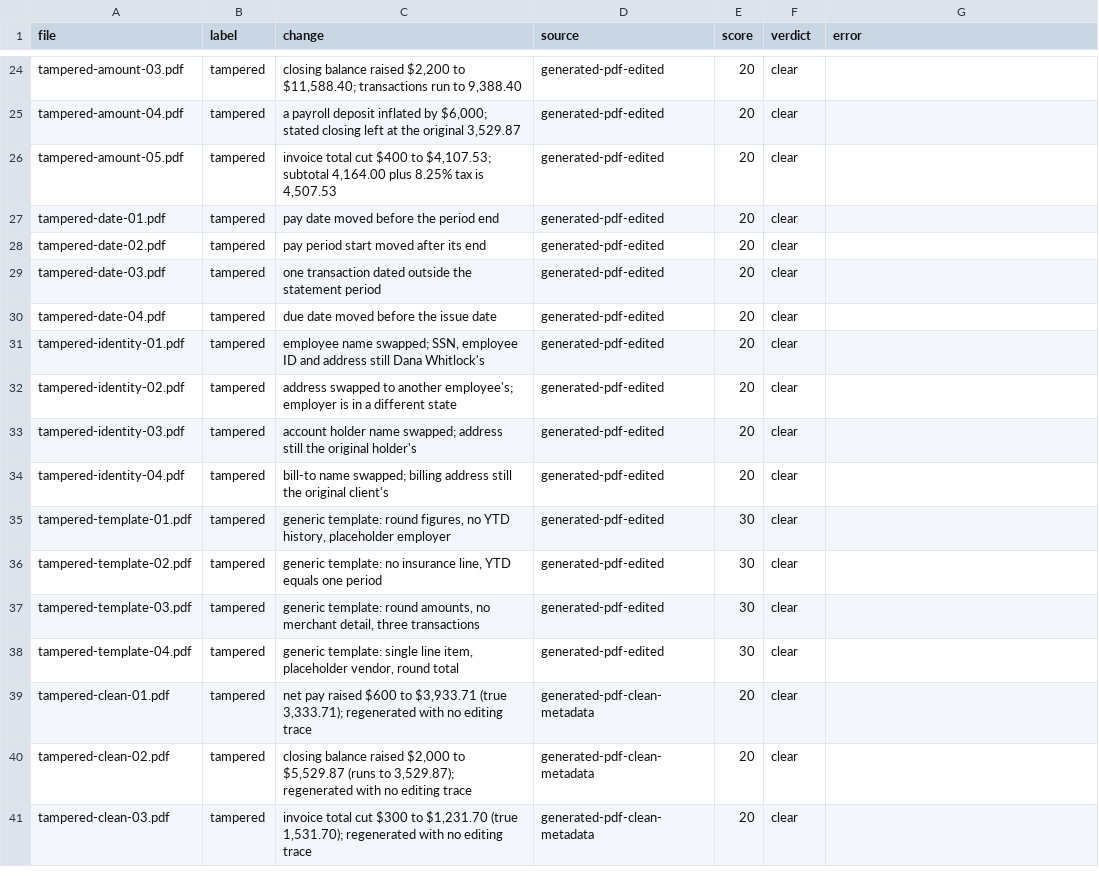
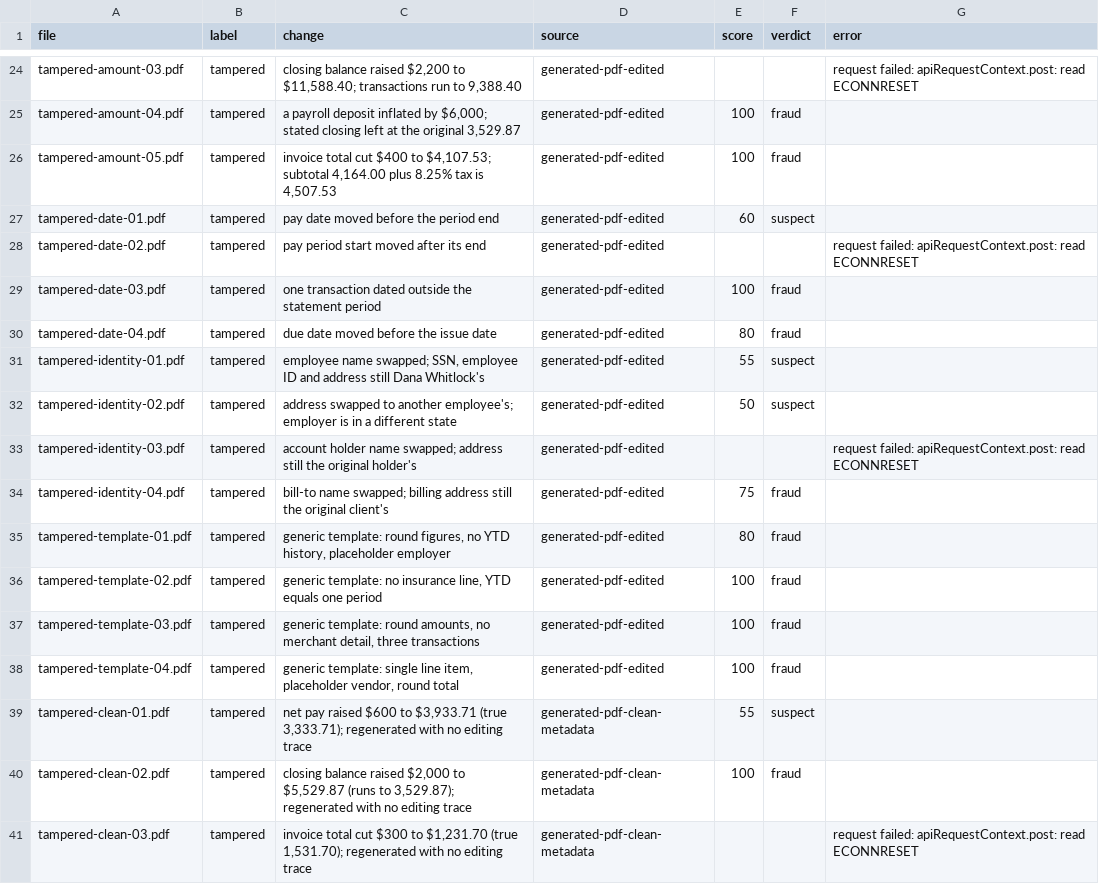
Before and after one commit to magpiexyz-lab/FraudShield, a CSV file: fraud-eval/results/per-file.csv, drawn as a sheet; only a part is shown, gaps mark what is left out; the diff covers the shown part only.

```diff
--- a/fraud-eval/results/per-file.csv
+++ b/fraud-eval/results/per-file.csv
@@ -24,18 +24,18 @@ file,label,change,source,score,verdict,error
-"tampered-amount-03.pdf","tampered","closing balance raised $2,200 to $11,588.40; transactions run to 9,388.40","generated-pdf-edited","20","clear",""
-"tampered-amount-04.pdf","tampered","a payroll deposit inflated by $6,000; stated closing left at the original 3,529.87","generated-pdf-edited","20","clear",""
-"tampered-amount-05.pdf","tampered","invoice total cut $400 to $4,107.53; subtotal 4,164.00 plus 8.25% tax is 4,507.53","generated-pdf-edited","20","clear",""
-"tampered-date-01.pdf","tampered","pay date moved before the period end","generated-pdf-edited","20","clear",""
-"tampered-date-02.pdf","tampered","pay period start moved after its end","generated-pdf-edited","20","clear",""
-"tampered-date-03.pdf","tampered","one transaction dated outside the statement period","generated-pdf-edited","20","clear",""
-"tampered-date-04.pdf","tampered","due date moved before the issue date","generated-pdf-edited","20","clear",""
-"tampered-identity-01.pdf","tampered","employee name swapped; SSN, employee ID and address still Dana Whitlock's","generated-pdf-edited","20","clear",""
-"tampered-identity-02.pdf","tampered","address swapped to another employee's; employer is in a different state","generated-pdf-edited","20","clear",""
-"tampered-identity-03.pdf","tampered","account holder name swapped; address still the original holder's","generated-pdf-edited","20","clear",""
-"tampered-identity-04.pdf","tampered","bill-to name swapped; billing address still the original client's","generated-pdf-edited","20","clear",""
-"tampered-template-01.pdf","tampered","generic template: round figures, no YTD history, placeholder employer","generated-pdf-edited","30","clear",""
-"tampered-template-02.pdf","tampered","generic template: no insurance line, YTD equals one period","generated-pdf-edited","30","clear",""
-"tampered-template-03.pdf","tampered","generic template: round amounts, no merchant detail, three transactions","generated-pdf-edited","30","clear",""
-"tampered-template-04.pdf","tampered","generic template: single line item, placeholder vendor, round total","generated-pdf-edited","30","clear",""
-"tampered-clean-01.pdf","tampered","net pay raised $600 to $3,933.71 (true 3,333.71); regenerated with no editing trace","generated-pdf-clean-metadata","20","clear",""
-"tampered-clean-02.pdf","tampered","closing balance raised $2,000 to $5,529.87 (runs to 3,529.87); regenerated with no editing trace","generated-pdf-clean-metadata","20","clear",""
-"tampered-clean-03.pdf","tampered","invoice total cut $300 to $1,231.70 (true 1,531.70); regenerated with no editing trace","generated-pdf-clean-metadata","20","clear",""
+"tampered-amount-03.pdf","tampered","closing balance raised $2,200 to $11,588.40; transactions run to 9,388.40","generated-pdf-edited","","","request failed: apiRequestContext.post: read ECONNRESET"
+"tampered-amount-04.pdf","tampered","a payroll deposit inflated by $6,000; stated closing left at the original 3,529.87","generated-pdf-edited","100","fraud",""
+"tampered-amount-05.pdf","tampered","invoice total cut $400 to $4,107.53; subtotal 4,164.00 plus 8.25% tax is 4,507.53","generated-pdf-edited","100","fraud",""
+"tampered-date-01.pdf","tampered","pay date moved before the period end","generated-pdf-edited","60","suspect",""
+"tampered-date-02.pdf","tampered","pay period start moved after its end","generated-pdf-edited","","","request failed: apiRequestContext.post: read ECONNRESET"
+"tampered-date-03.pdf","tampered","one transaction dated outside the statement period","generated-pdf-edited","100","fraud",""
+"tampered-date-04.pdf","tampered","due date moved before the issue date","generated-pdf-edited","80","fraud",""
+"tampered-identity-01.pdf","tampered","employee name swapped; SSN, employee ID and address still Dana Whitlock's","generated-pdf-edited","55","suspect",""
+"tampered-identity-02.pdf","tampered","address swapped to another employee's; employer is in a different state","generated-pdf-edited","50","suspect",""
+"tampered-identity-03.pdf","tampered","account holder name swapped; address still the original holder's","generated-pdf-edited","","","request failed: apiRequestContext.post: read ECONNRESET"
+"tampered-identity-04.pdf","tampered","bill-to name swapped; billing address still the original client's","generated-pdf-edited","75","fraud",""
+"tampered-template-01.pdf","tampered","generic template: round figures, no YTD history, placeholder employer","generated-pdf-edited","80","fraud",""
+"tampered-template-02.pdf","tampered","generic template: no insurance line, YTD equals one period","generated-pdf-edited","100","fraud",""
+"tampered-template-03.pdf","tampered","generic template: round amounts, no merchant detail, three transactions","generated-pdf-edited","100","fraud",""
+"tampered-template-04.pdf","tampered","generic template: single line item, placeholder vendor, round total","generated-pdf-edited","100","fraud",""
+"tampered-clean-01.pdf","tampered","net pay raised $600 to $3,933.71 (true 3,333.71); regenerated with no editing trace","generated-pdf-clean-metadata","55","suspect",""
+"tampered-clean-02.pdf","tampered","closing balance raised $2,000 to $5,529.87 (runs to 3,529.87); regenerated with no editing trace","generated-pdf-clean-metadata","100","fraud",""
+"tampered-clean-03.pdf","tampered","invoice total cut $300 to $1,231.70 (true 1,531.70); regenerated with no editing trace","generated-pdf-clean-metadata","","","request failed: apiRequestContext.post: read ECONNRESET"
```
Also changed, not shown: 38 edited cells elsewhere in this file, fraud-eval/results/per-file-retry.csv, 7 other files.
